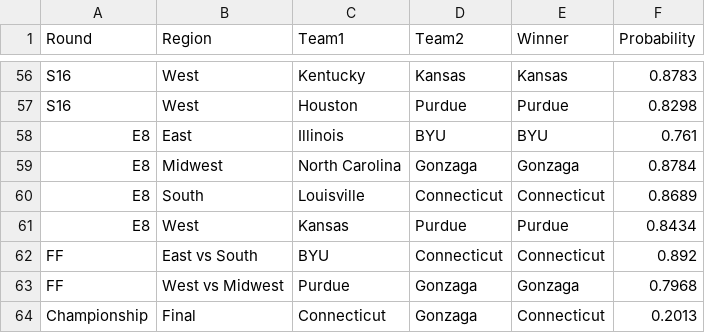
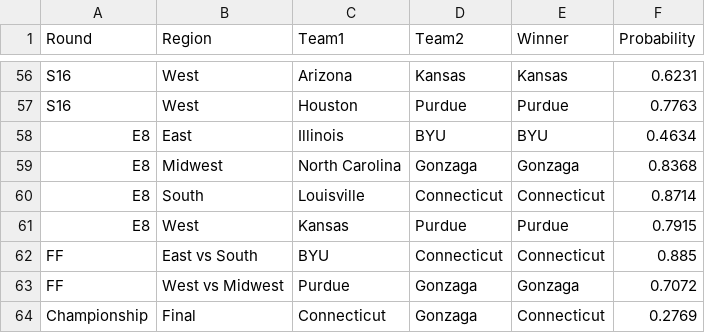
Before and after one commit to ryanbrowder/marchMadness, a CSV file: L4/outputs/01_tournament_simulator/bracket_elite8_focus.csv, drawn as a sheet; only a part is shown, gaps mark what is left out; the diff covers the shown part only; the diff names each change by its address in the sheet, - before the commit and + after, or states it on an @@ line.

```diff
--- a/L4/outputs/01_tournament_simulator/bracket_elite8_focus.csv
+++ b/L4/outputs/01_tournament_simulator/bracket_elite8_focus.csv
-C56 (Team1): Kentucky
+C56 (Team1): Arizona
-F56 (Probability): 0.8783
+F56 (Probability): 0.6231
-F57 (Probability): 0.8298
+F57 (Probability): 0.7763
-F58 (Probability): 0.761
+F58 (Probability): 0.4634
-F59 (Probability): 0.8784
+F59 (Probability): 0.8368
-F60 (Probability): 0.8689
+F60 (Probability): 0.8714
-F61 (Probability): 0.8434
+F61 (Probability): 0.7915
-F62 (Probability): 0.892
+F62 (Probability): 0.885
-F63 (Probability): 0.7968
+F63 (Probability): 0.7072
-F64 (Probability): 0.2013
+F64 (Probability): 0.2769
```
Also changed, not shown: 57 edited cells elsewhere in this file, L4/outputs/01_tournament_simulator/round_probabilities.csv, 15 other files.
